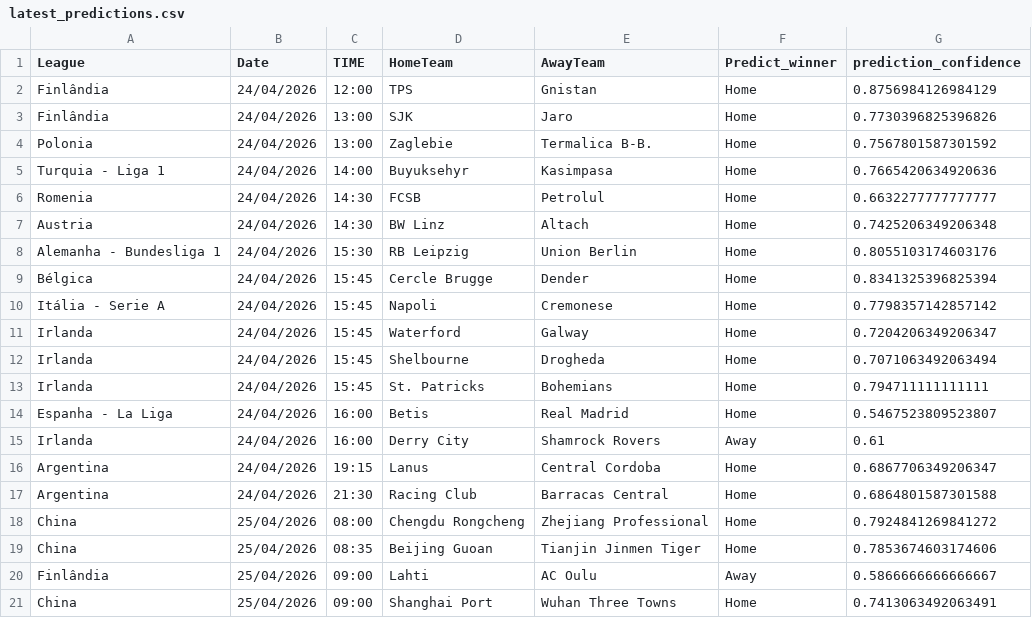
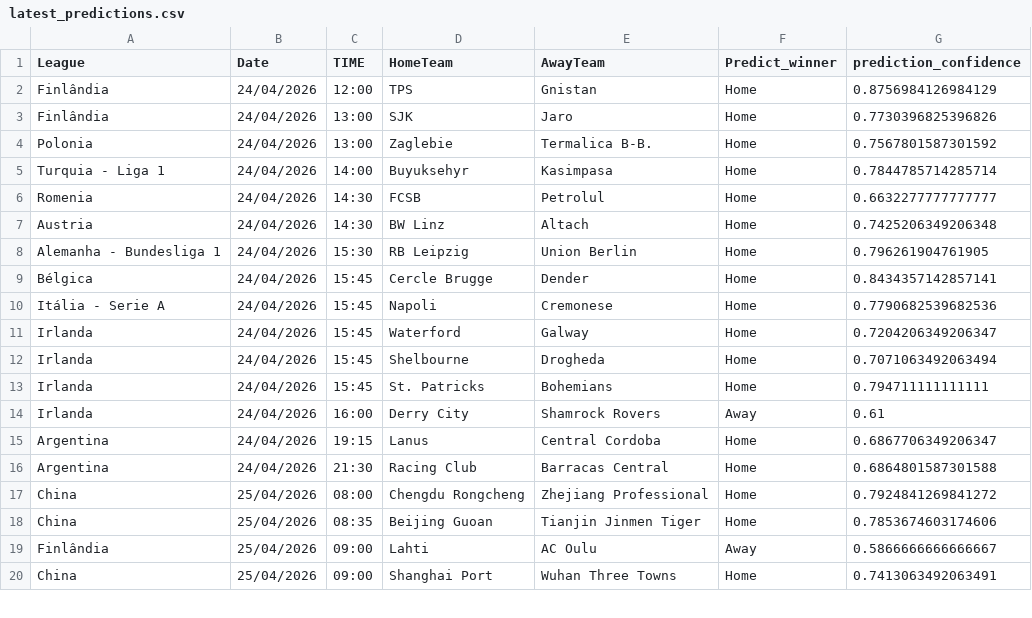
Before and after one commit to joselucaspj/poissonpredictor, a CSV file: data/latest_predictions.csv, drawn as a sheet; only a part is shown; the diff covers the shown part only.

```diff
--- a/data/latest_predictions.csv
+++ b/data/latest_predictions.csv
@@ -4,8 +4,8 @@ Finlândia,24/04/2026,13:00,SJK,Jaro,Home,0.7730396825396826
 Polonia,24/04/2026,13:00,Zaglebie,Termalica B-B.,Home,0.7567801587301592
-Turquia - Liga 1,24/04/2026,14:00,Buyuksehyr,Kasimpasa,Home,0.7665420634920636
+Turquia - Liga 1,24/04/2026,14:00,Buyuksehyr,Kasimpasa,Home,0.7844785714285714
 Romenia,24/04/2026,14:30,FCSB,Petrolul,Home,0.6632277777777777
 Austria,24/04/2026,14:30,BW Linz,Altach,Home,0.7425206349206348
-Alemanha - Bundesliga 1,24/04/2026,15:30,RB Leipzig,Union Berlin,Home,0.8055103174603176
-Bélgica,24/04/2026,15:45,Cercle Brugge,Dender,Home,0.8341325396825394
-Itália - Serie A,24/04/2026,15:45,Napoli,Cremonese,Home,0.7798357142857142
+Alemanha - Bundesliga 1,24/04/2026,15:30,RB Leipzig,Union Berlin,Home,0.796261904761905
+Bélgica,24/04/2026,15:45,Cercle Brugge,Dender,Home,0.8434357142857141
+Itália - Serie A,24/04/2026,15:45,Napoli,Cremonese,Home,0.7790682539682536
 Irlanda,24/04/2026,15:45,Waterford,Galway,Home,0.7204206349206347
@@ -13,3 +13,2 @@ Irlanda,24/04/2026,15:45,Shelbourne,Drogheda,Home,0.7071063492063494
 Irlanda,24/04/2026,15:45,St. Patricks,Bohemians,Home,0.794711111111111
-Espanha - La Liga,24/04/2026,16:00,Betis,Real Madrid,Home,0.5467523809523807
 Irlanda,24/04/2026,16:00,Derry City,Shamrock Rovers,Away,0.61
```
Also changed, not shown: 4 added rows, 1 removed row, 4 moved rows and 29 edited cells elsewhere in this file.
